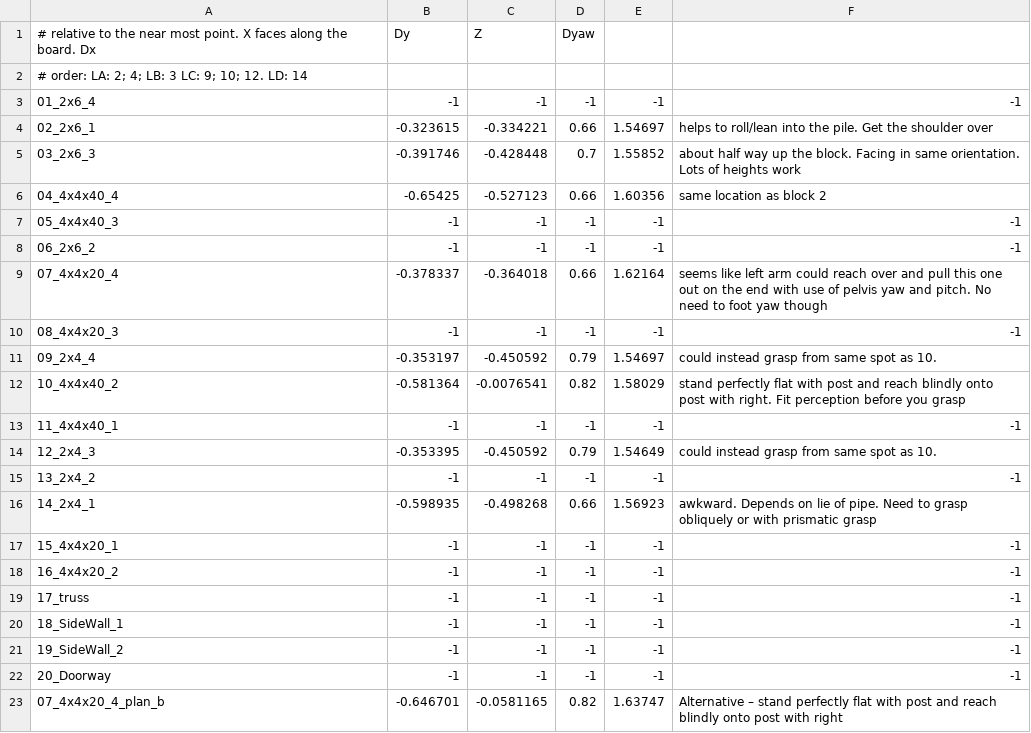
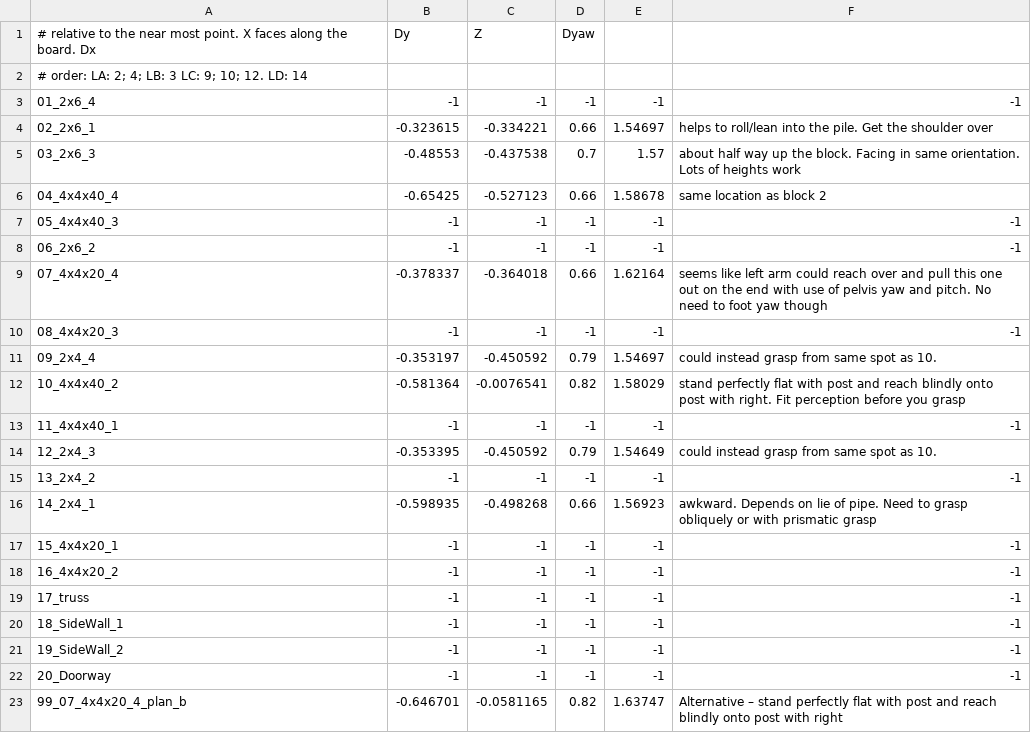
Before and after one commit to openhumanoids/oh-distro, a CSV file: software/config/task_config/debris/debrisStandXYZYaw.csv, drawn as a sheet.

```diff
--- a/software/config/task_config/debris/debrisStandXYZYaw.csv
+++ b/software/config/task_config/debris/debrisStandXYZYaw.csv
@@ -4,4 +4,4 @@
 02_2x6_1,-0.323615,-0.334221,0.66,1.54697,helps to roll/lean into the pile. Get the shoulder over
-03_2x6_3,-0.391746,-0.428448,0.7,1.55852,about half way up the block. Facing in same orientation. Lots of heights work
-04_4x4x40_4,-0.65425,-0.527123,0.66,1.60356,same location as block 2
+03_2x6_3,-0.48553,-0.437538,0.7,1.57,about half way up the block. Facing in same orientation. Lots of heights work
+04_4x4x40_4,-0.65425,-0.527123,0.66,1.58678,same location as block 2
 05_4x4x40_3,-1,-1,-1,-1,-1
@@ -22,2 +22,2 @@
 20_Doorway,-1,-1,-1,-1,-1
-07_4x4x20_4_plan_b,-0.646701,-0.0581165,0.82,1.63747,Alternative – stand perfectly flat with post and reach blindly onto post with right
+99_07_4x4x20_4_plan_b,-0.646701,-0.0581165,0.82,1.63747,Alternative – stand perfectly flat with post and reach blindly onto post with right
```
Also changed, not shown: 1 other file.
